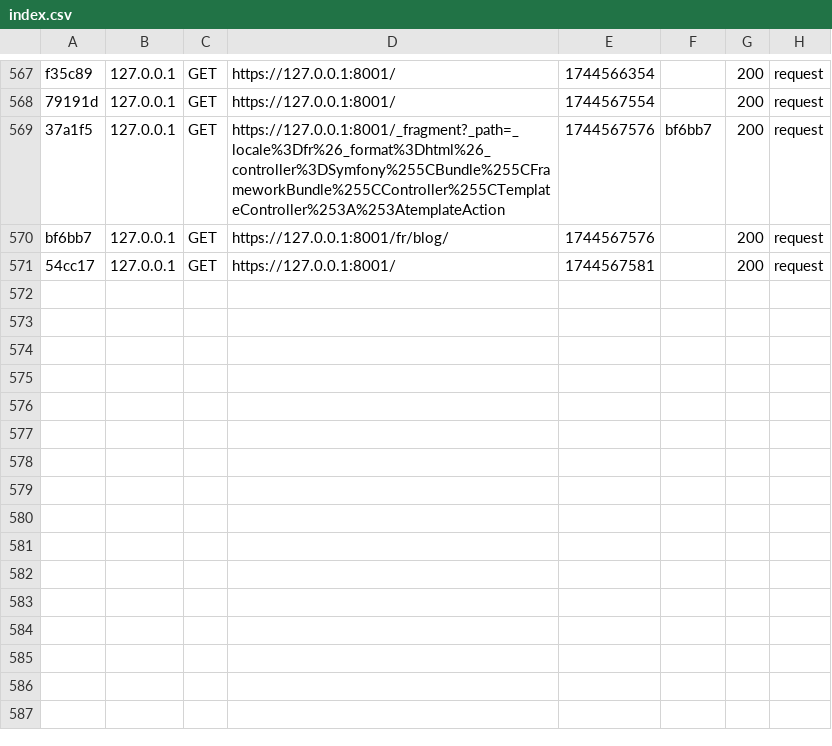
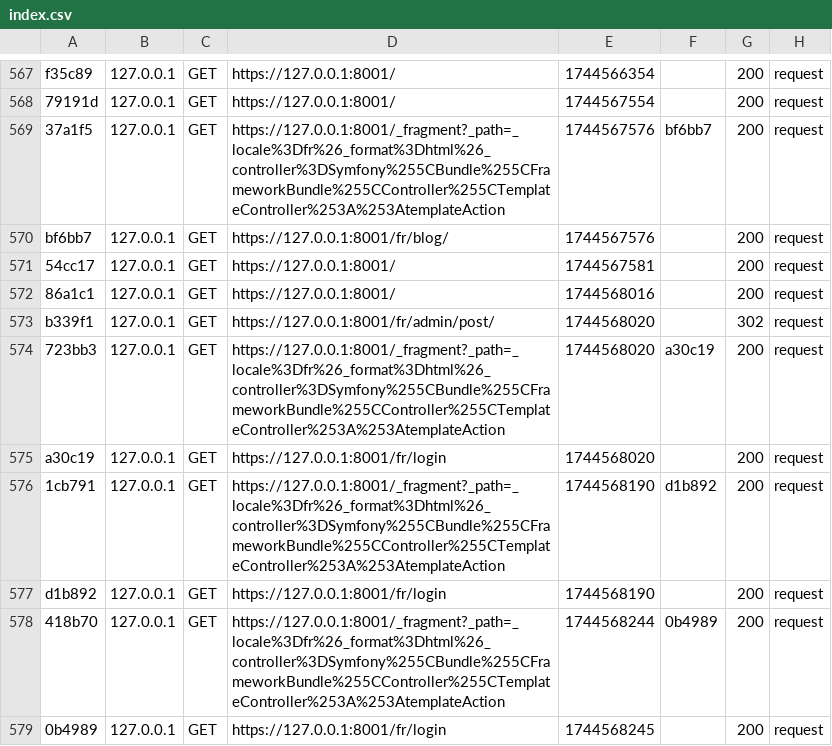
Before and after one commit to Alydiabira/OC6, a CSV file: var/cache/dev/profiler/index.csv, drawn as a sheet; only a part is shown, gaps mark what is left out; the diff names each change by its address in the sheet, - before the commit and + after, or states it on an @@ line.

Commit message:
Update index.csv

```diff
--- a/var/cache/dev/profiler/index.csv
+++ b/var/cache/dev/profiler/index.csv
+row 572: 86a1c1 | 127.0.0.1 | GET | https://127.0.0.1:8001/ | 1744568016 |  | 200 | request
+row 573: b339f1 | 127.0.0.1 | GET | https://127.0.0.1:8001/fr/admin/post/ | 1744568020 |  | 302 | request
+row 574: 723bb3 | 127.0.0.1 | GET | https://127.0.0.1:8001/_fragment?_path=_locale%3Dfr%26_format%3Dhtml%26_controller%3DSymfony%255CBundle%255CFrameworkBundle%255CController%255CTemplateController%253A%253AtemplateAction | 1744568020 | a30c19 | 200 | request
+row 575: a30c19 | 127.0.0.1 | GET | https://127.0.0.1:8001/fr/login | 1744568020 |  | 200 | request
+row 576: 1cb791 | 127.0.0.1 | GET | https://127.0.0.1:8001/_fragment?_path=_locale%3Dfr%26_format%3Dhtml%26_controller%3DSymfony%255CBundle%255CFrameworkBundle%255CController%255CTemplateController%253A%253AtemplateAction | 1744568190 | d1b892 | 200 | request
+row 577: d1b892 | 127.0.0.1 | GET | https://127.0.0.1:8001/fr/login | 1744568190 |  | 200 | request
+row 578: 418b70 | 127.0.0.1 | GET | https://127.0.0.1:8001/_fragment?_path=_locale%3Dfr%26_format%3Dhtml%26_controller%3DSymfony%255CBundle%255CFrameworkBundle%255CController%255CTemplateController%253A%253AtemplateAction | 1744568244 | 0b4989 | 200 | request
+row 579: 0b4989 | 127.0.0.1 | GET | https://127.0.0.1:8001/fr/login | 1744568245 |  | 200 | request
```
